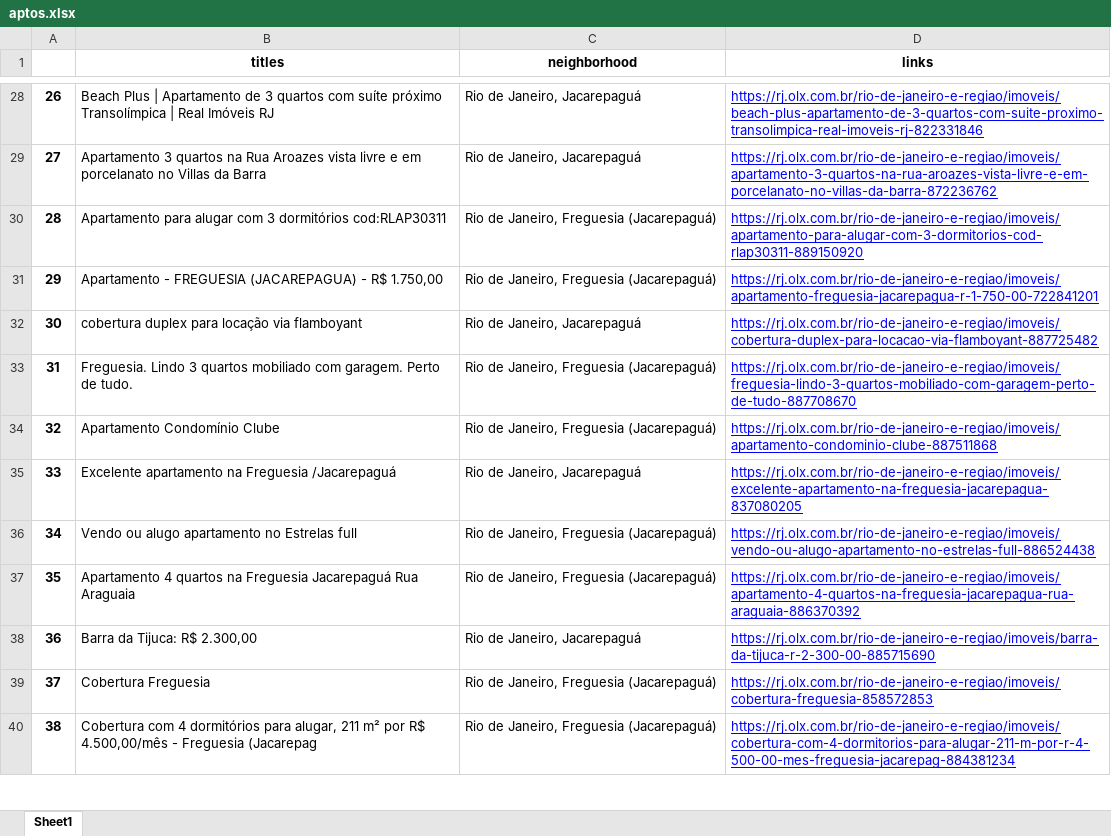
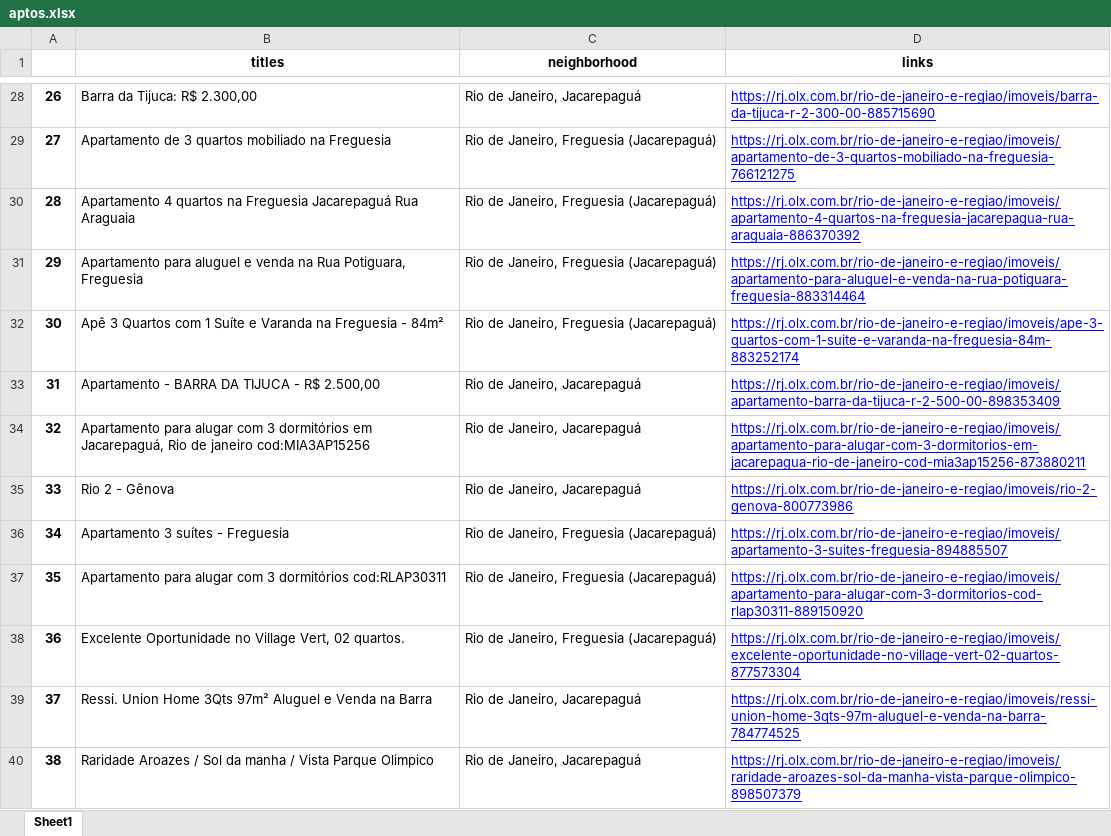
Before and after one commit to davibelo/python-pro-bootcamp-2021, an Excel workbook: 02-intermediate/33-RealStateFinderBot/aptos.xlsx, sheet Sheet1, drawn as a sheet; only a part is shown, gaps mark what is left out; values as stored, in another font and other column widths than the file's, no borders; the diff covers the shown part only; the diff names each change by its address in the sheet, - before the commit and + after, or states it on an @@ line.

```diff
--- a/02-intermediate/33-RealStateFinderBot/aptos.xlsx (sheet Sheet1)
+++ b/02-intermediate/33-RealStateFinderBot/aptos.xlsx (sheet Sheet1)
-B28 (titles): Beach Plus | Apartamento de 3 quartos com suíte próximo Transolímpica | Real Imóveis RJ
+B28 (titles): Barra da Tijuca: R$ 2.300,00
-D28 (links): https://rj.olx.com.br/rio-de-janeiro-e-regiao/imoveis/beach-plus-apartamento-de-3-quartos-com-suite-proximo-transolimpica-real-imoveis-rj-822331846
+D28 (links): https://rj.olx.com.br/rio-de-janeiro-e-regiao/imoveis/barra-da-tijuca-r-2-300-00-885715690
-B29 (titles): Apartamento 3 quartos na Rua Aroazes vista livre e em porcelanato no Villas da Barra
+B29 (titles): Apartamento de 3 quartos mobiliado na Freguesia
-C29 (neighborhood): Rio de Janeiro, Jacarepaguá
+C29 (neighborhood): Rio de Janeiro, Freguesia (Jacarepaguá)
-D29 (links): https://rj.olx.com.br/rio-de-janeiro-e-regiao/imoveis/apartamento-3-quartos-na-rua-aroazes-vista-livre-e-em-porcelanato-no-villas-da-barra-872236762
+D29 (links): https://rj.olx.com.br/rio-de-janeiro-e-regiao/imoveis/apartamento-de-3-quartos-mobiliado-na-freguesia-766121275
-B30 (titles): Apartamento para alugar com 3 dormitórios cod:RLAP30311
+B30 (titles): Apartamento 4 quartos na Freguesia Jacarepaguá Rua Araguaia
-D30 (links): https://rj.olx.com.br/rio-de-janeiro-e-regiao/imoveis/apartamento-para-alugar-com-3-dormitorios-cod-rlap30311-889150920
+D30 (links): https://rj.olx.com.br/rio-de-janeiro-e-regiao/imoveis/apartamento-4-quartos-na-freguesia-jacarepagua-rua-araguaia-886370392
-B31 (titles): Apartamento - FREGUESIA (JACAREPAGUA) - R$ 1.750,00
+B31 (titles): Apartamento para aluguel e venda na Rua Potiguara, Freguesia
-D31 (links): https://rj.olx.com.br/rio-de-janeiro-e-regiao/imoveis/apartamento-freguesia-jacarepagua-r-1-750-00-722841201
+D31 (links): https://rj.olx.com.br/rio-de-janeiro-e-regiao/imoveis/apartamento-para-aluguel-e-venda-na-rua-potiguara-freguesia-883314464
-B32 (titles): cobertura duplex para locação via flamboyant
+B32 (titles): Apê 3 Quartos com 1 Suíte e Varanda na Freguesia - 84m²
-C32 (neighborhood): Rio de Janeiro, Jacarepaguá
+C32 (neighborhood): Rio de Janeiro, Freguesia (Jacarepaguá)
-D32 (links): https://rj.olx.com.br/rio-de-janeiro-e-regiao/imoveis/cobertura-duplex-para-locacao-via-flamboyant-887725482
+D32 (links): https://rj.olx.com.br/rio-de-janeiro-e-regiao/imoveis/ape-3-quartos-com-1-suite-e-varanda-na-freguesia-84m-883252174
-B33 (titles): Freguesia. Lindo 3 quartos mobiliado com garagem. Perto de tudo.
+B33 (titles): Apartamento - BARRA DA TIJUCA - R$ 2.500,00
-C33:C34 (neighborhood): Rio de Janeiro, Freguesia (Jacarepaguá)
+C33:C34 (neighborhood): Rio de Janeiro, Jacarepaguá
-D33 (links): https://rj.olx.com.br/rio-de-janeiro-e-regiao/imoveis/freguesia-lindo-3-quartos-mobiliado-com-garagem-perto-de-tudo-887708670
+D33 (links): https://rj.olx.com.br/rio-de-janeiro-e-regiao/imoveis/apartamento-barra-da-tijuca-r-2-500-00-898353409
-B34 (titles): Apartamento Condomínio Clube
+B34 (titles): Apartamento para alugar com 3 dormitórios em Jacarepaguá, Rio de janeiro cod:MIA3AP15256
-D34 (links): https://rj.olx.com.br/rio-de-janeiro-e-regiao/imoveis/apartamento-condominio-clube-887511868
+D34 (links): https://rj.olx.com.br/rio-de-janeiro-e-regiao/imoveis/apartamento-para-alugar-com-3-dormitorios-em-jacarepagua-rio-de-janeiro-cod-mia3ap15256-873880211
-B35 (titles): Excelente apartamento na Freguesia /Jacarepaguá
+B35 (titles): Rio 2 - Gênova
-D35 (links): https://rj.olx.com.br/rio-de-janeiro-e-regiao/imoveis/excelente-apartamento-na-freguesia-jacarepagua-837080205
+D35 (links): https://rj.olx.com.br/rio-de-janeiro-e-regiao/imoveis/rio-2-genova-800773986
-B36 (titles): Vendo ou alugo apartamento no Estrelas full
+B36 (titles): Apartamento 3 suítes - Freguesia
-D36 (links): https://rj.olx.com.br/rio-de-janeiro-e-regiao/imoveis/vendo-ou-alugo-apartamento-no-estrelas-full-886524438
+D36 (links): https://rj.olx.com.br/rio-de-janeiro-e-regiao/imoveis/apartamento-3-suites-freguesia-894885507
-B37 (titles): Apartamento 4 quartos na Freguesia Jacarepaguá Rua Araguaia
+B37 (titles): Apartamento para alugar com 3 dormitórios cod:RLAP30311
-D37 (links): https://rj.olx.com.br/rio-de-janeiro-e-regiao/imoveis/apartamento-4-quartos-na-freguesia-jacarepagua-rua-araguaia-886370392
+D37 (links): https://rj.olx.com.br/rio-de-janeiro-e-regiao/imoveis/apartamento-para-alugar-com-3-dormitorios-cod-rlap30311-889150920
-B38 (titles): Barra da Tijuca: R$ 2.300,00
+B38 (titles): Excelente Oportunidade no Village Vert, 02 quartos.
-C38 (neighborhood): Rio de Janeiro, Jacarepaguá
+C38 (neighborhood): Rio de Janeiro, Freguesia (Jacarepaguá)
-D38 (links): https://rj.olx.com.br/rio-de-janeiro-e-regiao/imoveis/barra-da-tijuca-r-2-300-00-885715690
+D38 (links): https://rj.olx.com.br/rio-de-janeiro-e-regiao/imoveis/excelente-oportunidade-no-village-vert-02-quartos-877573304
-B39 (titles): Cobertura Freguesia
+B39 (titles): Ressi. Union Home 3Qts 97m² Aluguel e Venda na Barra
-C39:C40 (neighborhood): Rio de Janeiro, Freguesia (Jacarepaguá)
+C39:C40 (neighborhood): Rio de Janeiro, Jacarepaguá
-D39 (links): https://rj.olx.com.br/rio-de-janeiro-e-regiao/imoveis/cobertura-freguesia-858572853
+D39 (links): https://rj.olx.com.br/rio-de-janeiro-e-regiao/imoveis/ressi-union-home-3qts-97m-aluguel-e-venda-na-barra-784774525
-B40 (titles): Cobertura com 4 dormitórios para alugar, 211 m² por R$ 4.500,00/mês - Freguesia (Jacarepag
+B40 (titles): Raridade Aroazes / Sol da manha / Vista Parque Olimpico
-D40 (links): https://rj.olx.com.br/rio-de-janeiro-e-regiao/imoveis/cobertura-com-4-dormitorios-para-alugar-211-m-por-r-4-500-00-mes-freguesia-jacarepag-884381234
+D40 (links): https://rj.olx.com.br/rio-de-janeiro-e-regiao/imoveis/raridade-aroazes-sol-da-manha-vista-parque-olimpico-898507379
```
Also changed, not shown: 137 edited cells elsewhere in this sheet, 1 other file.
